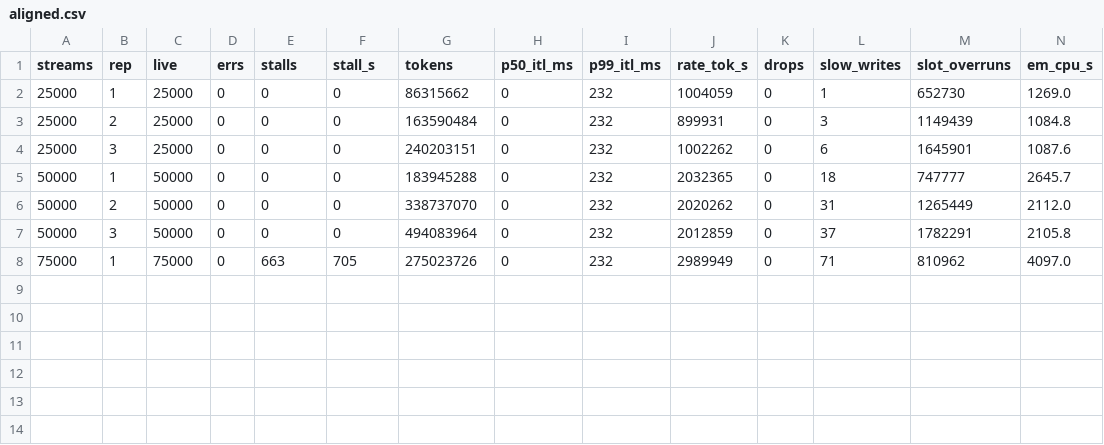
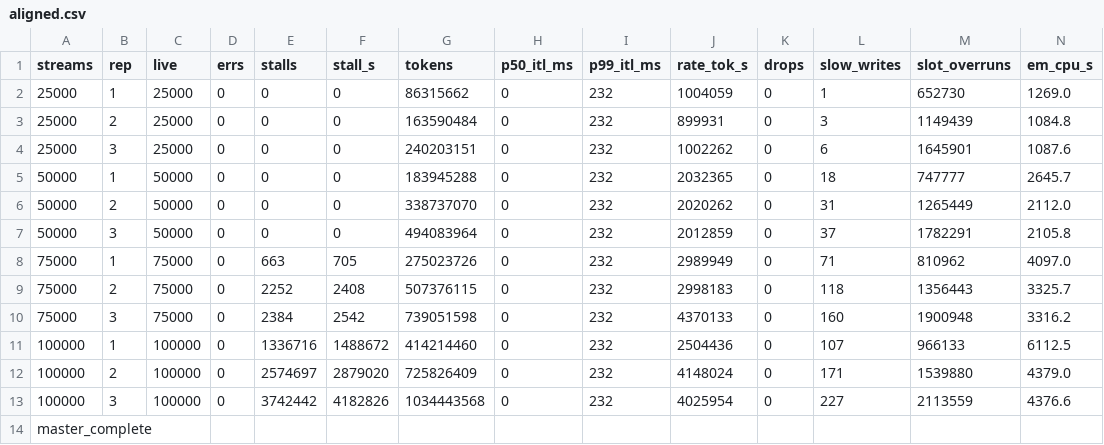
Before and after one commit to davidlin2k/cloudlab-profile, a CSV file: clock/results/aligned.csv, drawn as a sheet; only a part is shown; rows hold the shown columns only; the diff names each change by its address in the sheet, - before the commit and + after, or states it on an @@ line.

```diff
--- a/clock/results/aligned.csv
+++ b/clock/results/aligned.csv
+row 9: 75000 | 2 | 75000 | 0 | 2252 | 2408 | 507376115 | 0 | 232 | 2998183 | 0 | 118 | 1356443 | 3325.7
+row 10: 75000 | 3 | 75000 | 0 | 2384 | 2542 | 739051598 | 0 | 232 | 4370133 | 0 | 160 | 1900948 | 3316.2
+row 11: 100000 | 1 | 100000 | 0 | 1336716 | 1488672 | 414214460 | 0 | 232 | 2504436 | 0 | 107 | 966133 | 6112.5
+row 12: 100000 | 2 | 100000 | 0 | 2574697 | 2879020 | 725826409 | 0 | 232 | 4148024 | 0 | 171 | 1539880 | 4379.0
+row 13: 100000 | 3 | 100000 | 0 | 3742442 | 4182826 | 1034443568 | 0 | 232 | 4025954 | 0 | 227 | 2113559 | 4376.6
+row 14: master_complete
```
Also changed, not shown: clock/results/random.csv, 6 other files.
